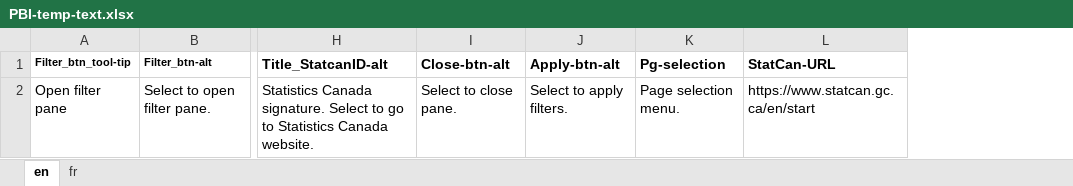
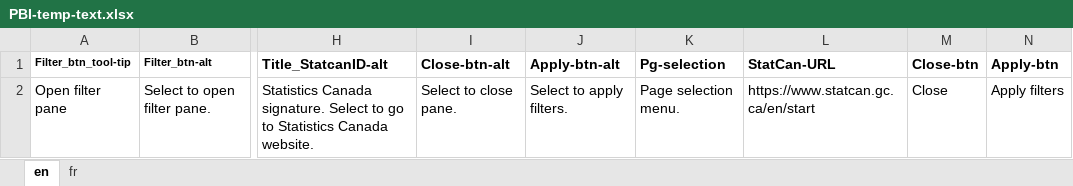
Before and after one commit to diss-git/Diss-pbiTemplate, an Excel workbook: PBI-temp-text.xlsx, sheet en, drawn as a sheet; only a part is shown, gaps mark what is left out; values as stored, in another font and other column widths than the file's, no borders; the diff names each change by its address in the sheet, - before the commit and + after, or states it on an @@ line.

```diff
--- a/PBI-temp-text.xlsx (sheet en)
+++ b/PBI-temp-text.xlsx (sheet en)
+column M (Close-btn), row 2: Close
+column N (Apply-btn), row 2: Apply filters
```
Also changed, not shown: sheet fr.
